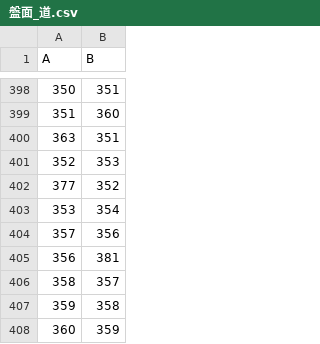
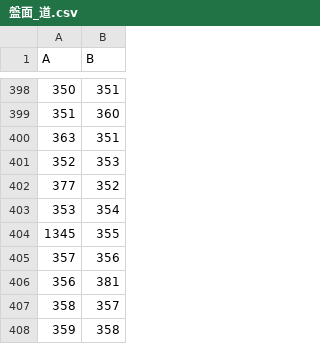
Before and after one commit to taro2368san-cyber/MYGAME, a CSV file: Assets/StreamingAssets/GameData/盤面_道.csv, drawn as a sheet; only a part is shown, gaps mark what is left out; the shorter side is filled out with more unchanged rows; the diff covers the shown part only.

```diff
--- a/Assets/StreamingAssets/GameData/盤面_道.csv
+++ b/Assets/StreamingAssets/GameData/盤面_道.csv
@@ -403,2 +403,3 @@
 "353","354"
+"1345","355"
 "357","356"
```
Also changed, not shown: 85 added rows elsewhere in this file, 28 other files.
